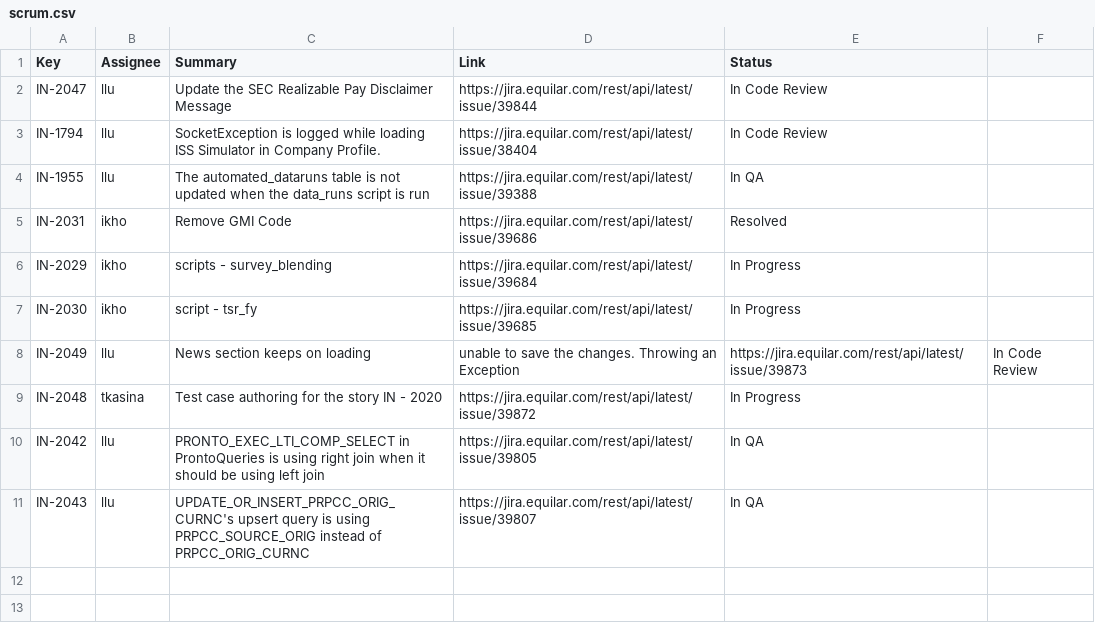
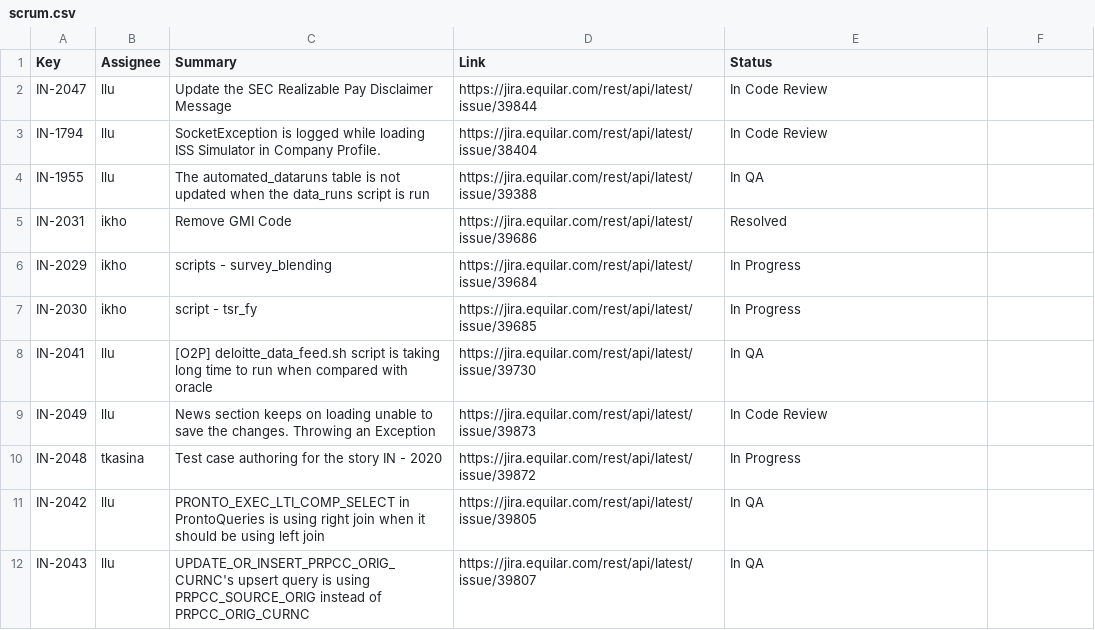
Before and after one commit to ycj28c/scribble, a CSV file: scrum/scrum.csv, drawn as a sheet.

Commit message:
update

```diff
--- a/scrum/scrum.csv
+++ b/scrum/scrum.csv
@@ -7,3 +7,4 @@ IN-2029,ikho,scripts - survey_blending,https://jira.equilar.com/rest/api/latest/
 IN-2030,ikho,script - tsr_fy,https://jira.equilar.com/rest/api/latest/issue/39685,In Progress
-IN-2049,llu,News section keeps on loading, unable to save the changes. Throwing an Exception,https://jira.equilar.com/rest/api/latest/issue/39873,In Code Review
+IN-2041,llu,[O2P] deloitte_data_feed.sh script is taking long time to run when compared with oracle,https://jira.equilar.com/rest/api/latest/issue/39730,In QA
+IN-2049,llu,News section keeps on loading  unable to save the changes. Throwing an Exception,https://jira.equilar.com/rest/api/latest/issue/39873,In Code Review
 IN-2048,tkasina,Test case authoring for the story IN - 2020,https://jira.equilar.com/rest/api/latest/issue/39872,In Progress
```
